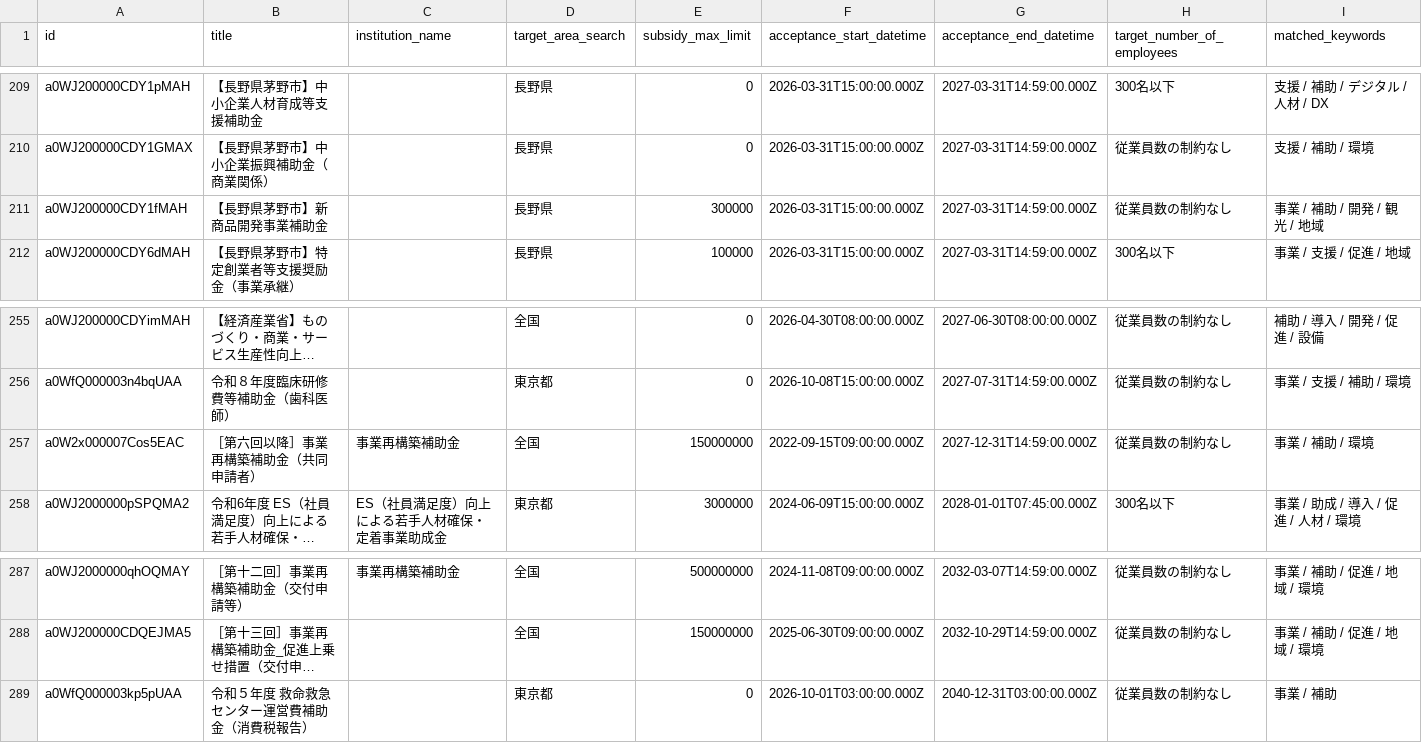
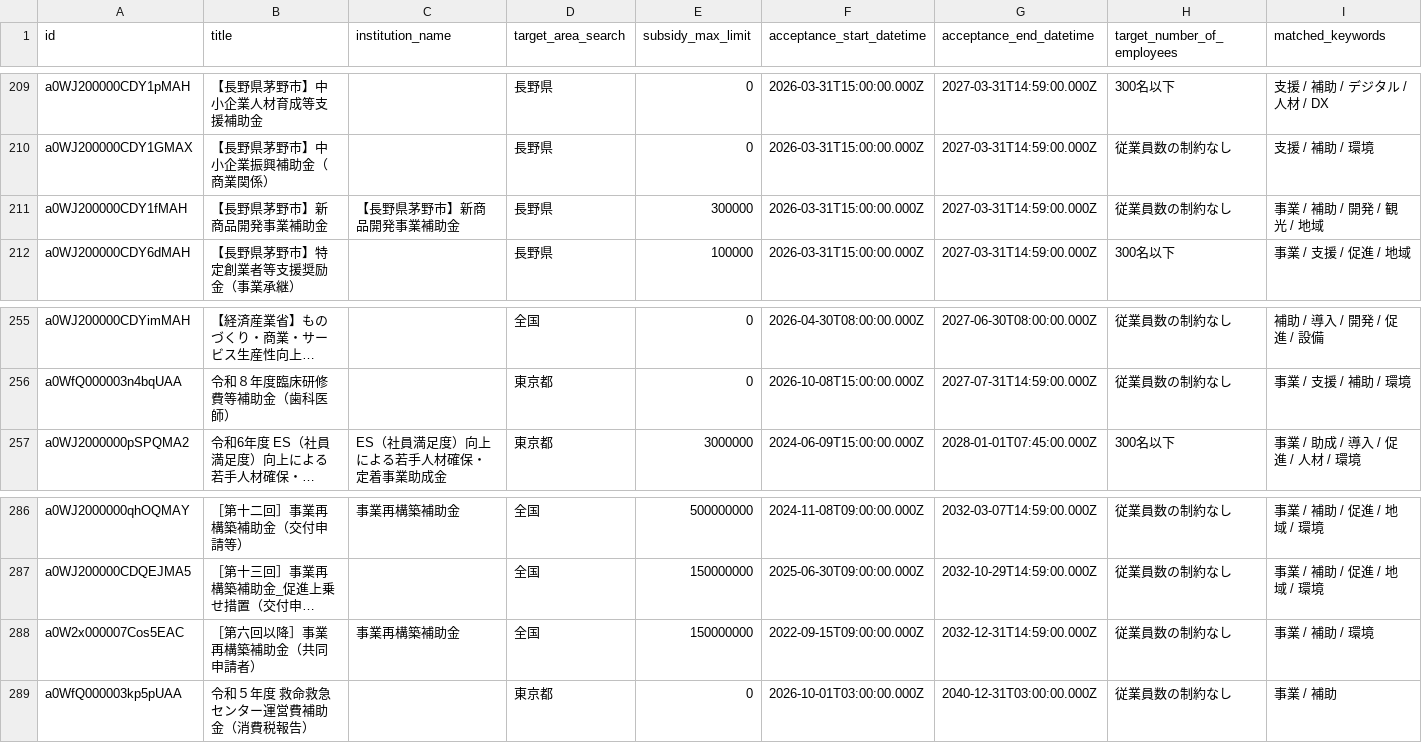
Before and after one commit to softrenzu/RooomMCPninka, a CSV file: data/latest.csv, drawn as a sheet; only a part is shown, gaps mark what is left out; long unchanged cells end in …; removed rows and columns are numbered as before the commit, all else as after; the diff names each change by its address in the sheet, - before the commit and + after, or states it on an @@ line.

```diff
--- a/data/latest.csv
+++ b/data/latest.csv
-C211 (institution_name): (empty)
+C211 (institution_name): 【長野県茅野市】新商品開発事業補助金
-row 257: a0W2x000007Cos5EAC | ［第六回以降］事業再構築補助金（共同申請者） | 事業再構築補助金 | 全国 | 150000000 | 2022-09-15T09:00:00.000Z | 2027-12-31T14:59:00.000Z | 従業員数の制約なし | 事業 / 補助 / 環境
+row 288: a0W2x000007Cos5EAC | ［第六回以降］事業再構築補助金（共同申請者） | 事業再構築補助金 | 全国 | 150000000 | 2022-09-15T09:00:00.000Z | 2032-12-31T14:59:00.000Z | 従業員数の制約なし | 事業 / 補助 / 環境
```
Also changed, not shown: 4 other files.
